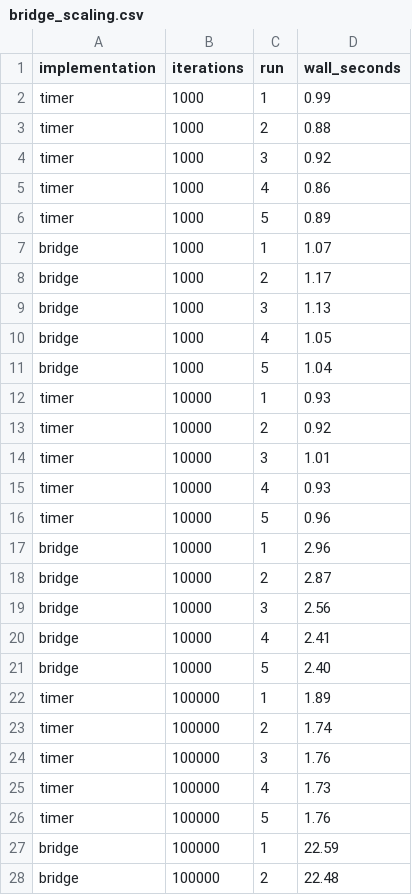
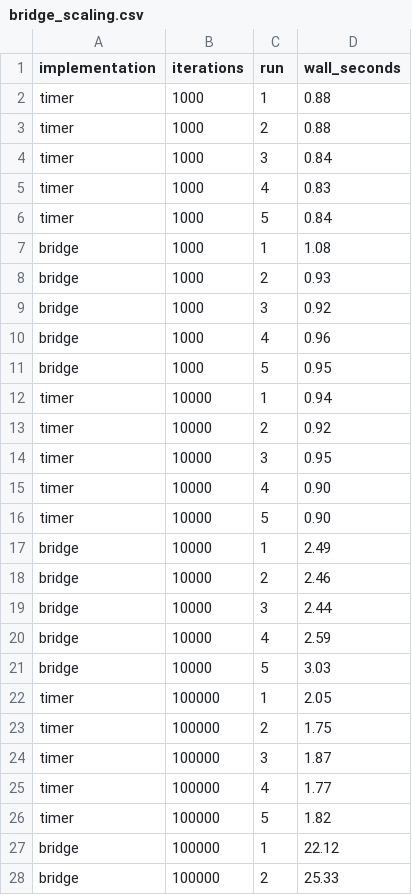
Before and after one commit to FinnTheHuman2412/uvvm-verification, a CSV file: benchmarks/results/bridge_scaling.csv, drawn as a sheet; only a part is shown; the diff covers the shown part only.

Commit message:
Update validated UART and bridge benchmark measurements

```diff
--- a/benchmarks/results/bridge_scaling.csv
+++ b/benchmarks/results/bridge_scaling.csv
@@ -1,28 +1,28 @@
 implementation,iterations,run,wall_seconds
-timer,1000,1,0.99
+timer,1000,1,0.88
 timer,1000,2,0.88
-timer,1000,3,0.92
-timer,1000,4,0.86
-timer,1000,5,0.89
-bridge,1000,1,1.07
-bridge,1000,2,1.17
-bridge,1000,3,1.13
-bridge,1000,4,1.05
-bridge,1000,5,1.04
-timer,10000,1,0.93
+timer,1000,3,0.84
+timer,1000,4,0.83
+timer,1000,5,0.84
+bridge,1000,1,1.08
+bridge,1000,2,0.93
+bridge,1000,3,0.92
+bridge,1000,4,0.96
+bridge,1000,5,0.95
+timer,10000,1,0.94
 timer,10000,2,0.92
-timer,10000,3,1.01
-timer,10000,4,0.93
-timer,10000,5,0.96
-bridge,10000,1,2.96
-bridge,10000,2,2.87
-bridge,10000,3,2.56
-bridge,10000,4,2.41
-bridge,10000,5,2.40
-timer,100000,1,1.89
-timer,100000,2,1.74
-timer,100000,3,1.76
-timer,100000,4,1.73
-timer,100000,5,1.76
-bridge,100000,1,22.59
-bridge,100000,2,22.48
+timer,10000,3,0.95
+timer,10000,4,0.90
+timer,10000,5,0.90
+bridge,10000,1,2.49
+bridge,10000,2,2.46
+bridge,10000,3,2.44
+bridge,10000,4,2.59
+bridge,10000,5,3.03
+timer,100000,1,2.05
+timer,100000,2,1.75
+timer,100000,3,1.87
+timer,100000,4,1.77
+timer,100000,5,1.82
+bridge,100000,1,22.12
+bridge,100000,2,25.33
```
Also changed, not shown: 3 edited cells elsewhere in this file, benchmarks/results/scaling.csv.
